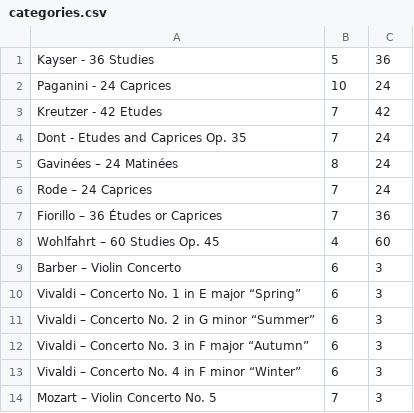
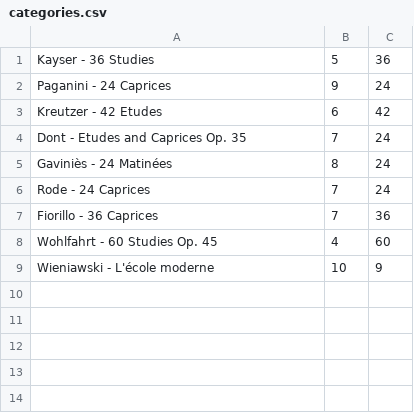
Before and after one commit to MichaelShingo/practiceApp, a CSV file: backend/categories.csv, drawn as a sheet.

```diff
--- a/backend/categories.csv
+++ b/backend/categories.csv
@@ -1,14 +1,9 @@
 Kayser - 36 Studies,5,36
-Paganini - 24 Caprices,10,24
-Kreutzer - 42 Etudes,7,42
+Paganini - 24 Caprices,9,24
+Kreutzer - 42 Etudes,6,42
 Dont - Etudes and Caprices Op. 35,7,24
-Gavinées – 24 Matinées,8,24
-Rode – 24 Caprices,7,24
-Fiorillo – 36 Études or Caprices,7,36
-Wohlfahrt – 60 Studies Op. 45,4,60
-Barber – Violin Concerto,6,3
-Vivaldi – Concerto No. 1 in E major “Spring”,6,3
-Vivaldi – Concerto No. 2 in G minor “Summer”,6,3
-Vivaldi – Concerto No. 3 in F major “Autumn”,6,3
-Vivaldi – Concerto No. 4 in F minor “Winter”,6,3
-Mozart – Violin Concerto No. 5,7,3
+Gaviniès - 24 Matinées,8,24
+Rode - 24 Caprices,7,24
+Fiorillo - 36 Caprices,7,36
+Wohlfahrt - 60 Studies Op. 45,4,60
+Wieniawski - L'école moderne,10,9
```
Also changed, not shown: 18 other files.
